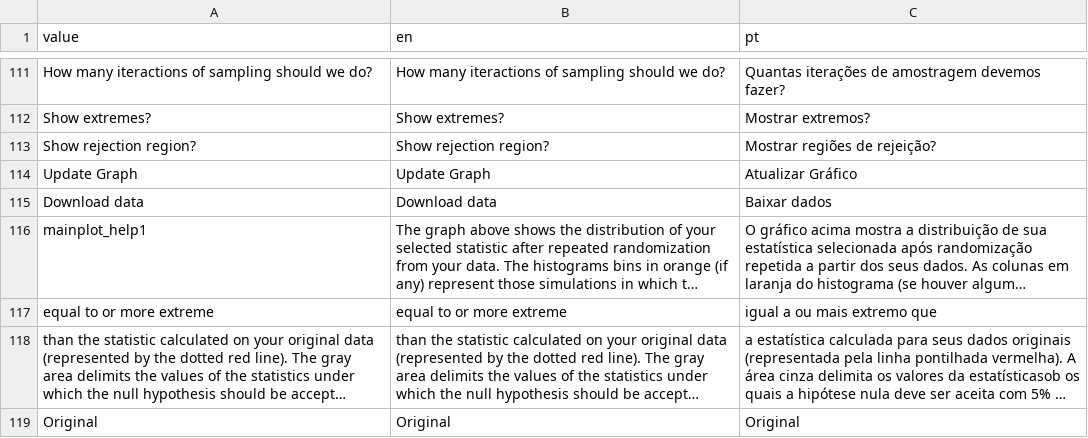
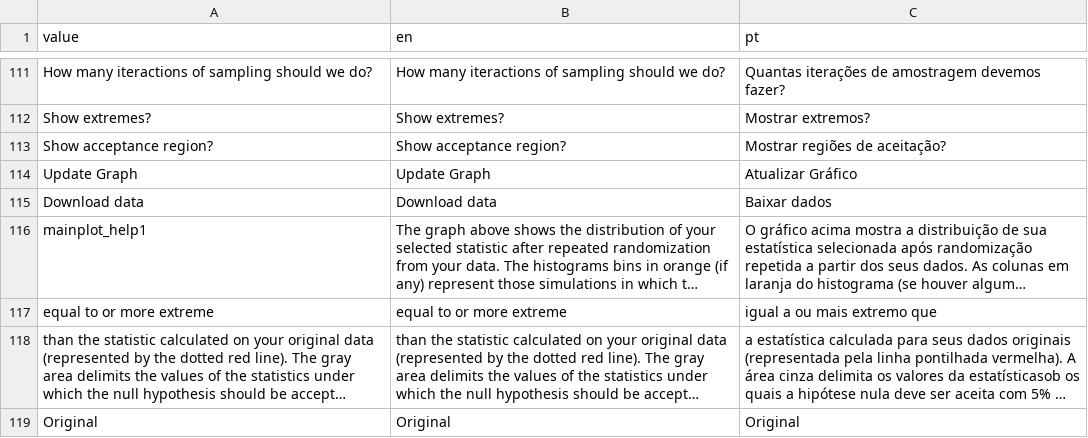
Before and after one commit to lageIBUSP/Rsampling-shiny, a CSV file: lang.csv, drawn as a sheet; only a part is shown, gaps mark what is left out; long unchanged cells end in …; removed rows and columns are numbered as before the commit, all else as after; the diff names each change by its address in the sheet, - before the commit and + after, or states it on an @@ line.

Commit message:
Translate

```diff
--- a/lang.csv
+++ b/lang.csv
-row 113: Show rejection region? | Show rejection region? | Mostrar regiões de rejeição?
+row 113: Show acceptance region? | Show acceptance region? | Mostrar regiões de aceitação?
```
